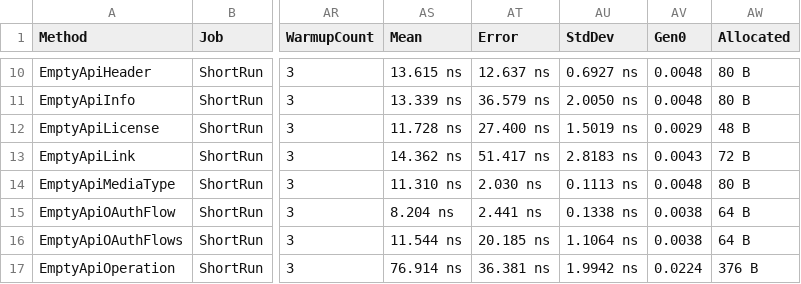
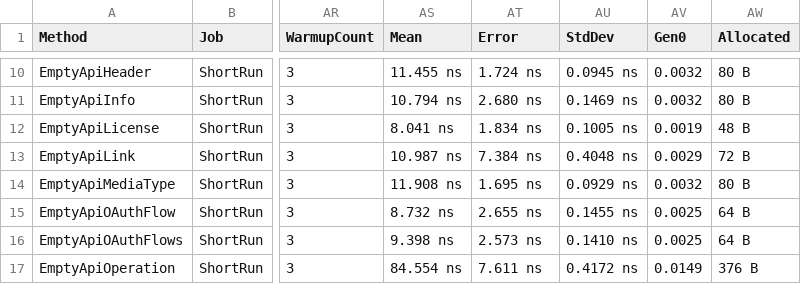
Before and after one commit to microsoft/OpenAPI.NET, a CSV file: performance/benchmark/BenchmarkDotNet.Artifacts/results/performance.EmptyModels-report.csv, drawn as a sheet; only a part is shown, gaps mark what is left out; the diff covers the shown part only; the diff names each change by its address in the sheet, - before the commit and + after, or states it on an @@ line.

```diff
--- a/performance/benchmark/BenchmarkDotNet.Artifacts/results/performance.EmptyModels-report.csv
+++ b/performance/benchmark/BenchmarkDotNet.Artifacts/results/performance.EmptyModels-report.csv
-AS10 (Mean): 13.615 ns
+AS10 (Mean): 11.455 ns
-AT10 (Error): 12.637 ns
+AT10 (Error): 1.724 ns
-AU10 (StdDev): 0.6927 ns
+AU10 (StdDev): 0.0945 ns
-AV10:AV11 (Gen0): 0.0048
+AV10:AV11 (Gen0): 0.0032
-AS11 (Mean): 13.339 ns
+AS11 (Mean): 10.794 ns
-AT11 (Error): 36.579 ns
+AT11 (Error): 2.680 ns
-AU11 (StdDev): 2.0050 ns
+AU11 (StdDev): 0.1469 ns
-AS12 (Mean): 11.728 ns
+AS12 (Mean): 8.041 ns
-AT12 (Error): 27.400 ns
+AT12 (Error): 1.834 ns
-AU12 (StdDev): 1.5019 ns
+AU12 (StdDev): 0.1005 ns
-AV12 (Gen0): 0.0029
+AV12 (Gen0): 0.0019
-AS13 (Mean): 14.362 ns
+AS13 (Mean): 10.987 ns
-AT13 (Error): 51.417 ns
+AT13 (Error): 7.384 ns
-AU13 (StdDev): 2.8183 ns
+AU13 (StdDev): 0.4048 ns
-AV13 (Gen0): 0.0043
+AV13 (Gen0): 0.0029
-AS14 (Mean): 11.310 ns
+AS14 (Mean): 11.908 ns
-AT14 (Error): 2.030 ns
+AT14 (Error): 1.695 ns
-AU14 (StdDev): 0.1113 ns
+AU14 (StdDev): 0.0929 ns
-AV14 (Gen0): 0.0048
+AV14 (Gen0): 0.0032
-AS15 (Mean): 8.204 ns
+AS15 (Mean): 8.732 ns
-AT15 (Error): 2.441 ns
+AT15 (Error): 2.655 ns
-AU15 (StdDev): 0.1338 ns
+AU15 (StdDev): 0.1455 ns
-AV15:AV16 (Gen0): 0.0038
+AV15:AV16 (Gen0): 0.0025
-AS16 (Mean): 11.544 ns
+AS16 (Mean): 9.398 ns
-AT16 (Error): 20.185 ns
+AT16 (Error): 2.573 ns
-AU16 (StdDev): 1.1064 ns
+AU16 (StdDev): 0.1410 ns
-AS17 (Mean): 76.914 ns
+AS17 (Mean): 84.554 ns
-AT17 (Error): 36.381 ns
+AT17 (Error): 7.611 ns
-AU17 (StdDev): 1.9942 ns
+AU17 (StdDev): 0.4172 ns
-AV17 (Gen0): 0.0224
+AV17 (Gen0): 0.0149
```
Also changed, not shown: 80 edited cells elsewhere in this file, performance/benchmark/BenchmarkDotNet.Artifacts/results/performance.Descriptions-report.csv, 6 other files.
